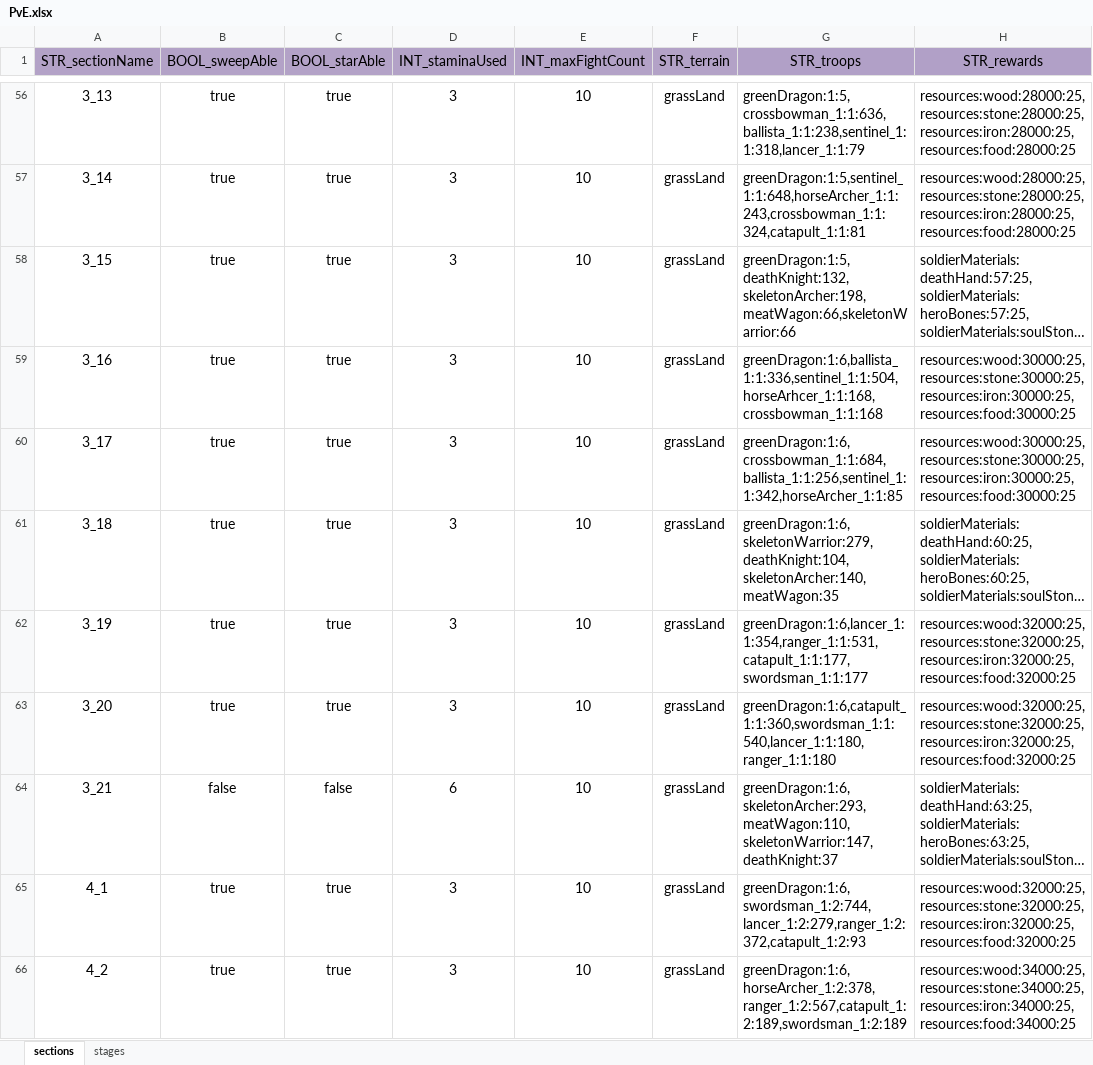
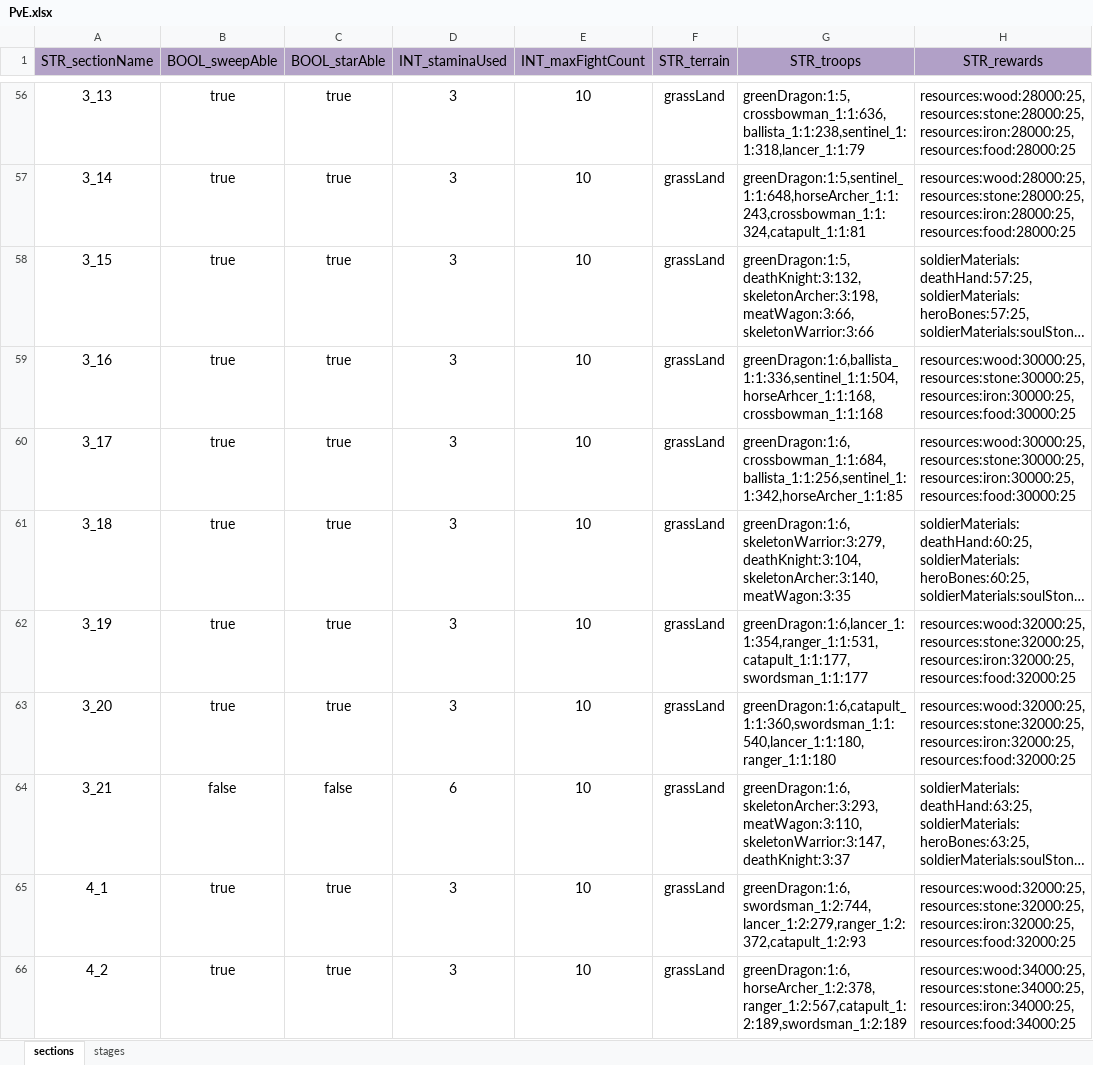
Before and after one commit to ModunZhang/kod_docs, an Excel workbook: datas/shared/PvE.xlsx, sheet sections, drawn as a sheet; only a part is shown, gaps mark what is left out; long unchanged cells end in …; values as stored, in another font and other column widths than the file's, no borders; the diff covers the shown part only; the diff names each change by its address in the sheet, - before the commit and + after, or states it on an @@ line.

```diff
--- a/datas/shared/PvE.xlsx (sheet sections)
+++ b/datas/shared/PvE.xlsx (sheet sections)
-G58 (STR_troops): greenDragon:1:5,deathKnight:132,skeletonArcher:198,meatWagon:66,skeletonWarrior:66
+G58 (STR_troops): greenDragon:1:5,deathKnight:3:132,skeletonArcher:3:198,meatWagon:3:66,skeletonWarrior:3:66
-G61 (STR_troops): greenDragon:1:6,skeletonWarrior:279,deathKnight:104,skeletonArcher:140,meatWagon:35
+G61 (STR_troops): greenDragon:1:6,skeletonWarrior:3:279,deathKnight:3:104,skeletonArcher:3:140,meatWagon:3:35
-G64 (STR_troops): greenDragon:1:6,skeletonArcher:293,meatWagon:110,skeletonWarrior:147,deathKnight:37
+G64 (STR_troops): greenDragon:1:6,skeletonArcher:3:293,meatWagon:3:110,skeletonWarrior:3:147,deathKnight:3:37
```
Also changed, not shown: 165 edited cells and cell formats elsewhere in this sheet.
